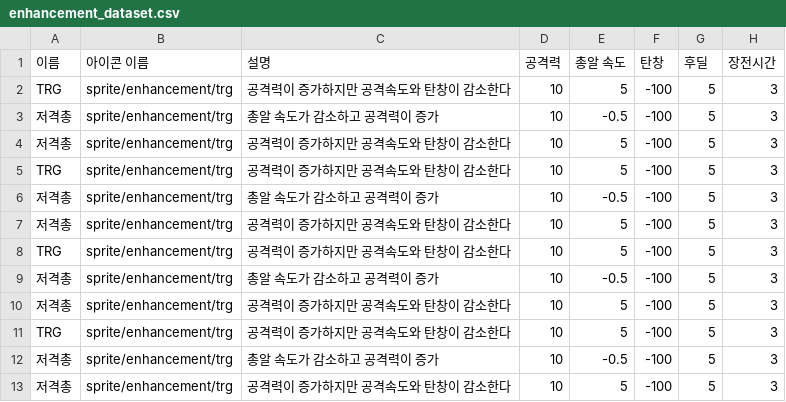
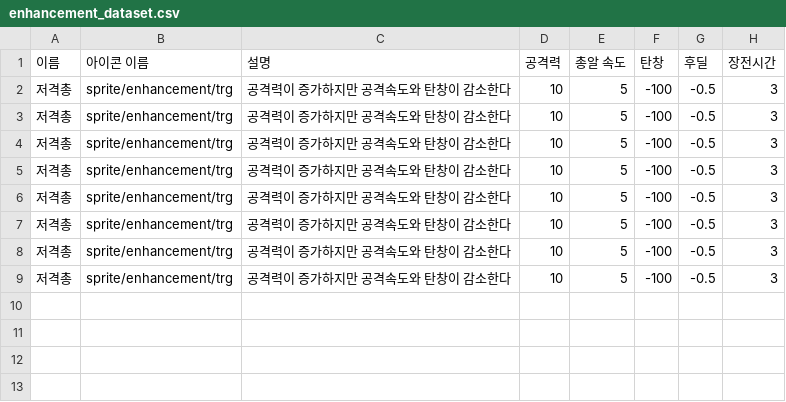
Before and after one commit to berylstar/Team_OneHundredEight, a CSV file: Assets/Resources/data/enhancement_dataset.csv, drawn as a sheet.

Commit message:
[Update] 증강 데이터셋 수정

```diff
--- a/Assets/Resources/data/enhancement_dataset.csv
+++ b/Assets/Resources/data/enhancement_dataset.csv
@@ -1,13 +1,9 @@
 이름,아이콘 이름,설명,공격력,총알 속도,탄창,후딜,장전시간
-TRG,sprite/enhancement/trg,공격력이 증가하지만 공격속도와 탄창이 감소한다,10,5,-100,5,3
-저격총,sprite/enhancement/trg,총알 속도가 감소하고 공격력이 증가,10,-0.5,-100,5,3
-저격총,sprite/enhancement/trg,공격력이 증가하지만 공격속도와 탄창이 감소한다,10,5,-100,5,3
-TRG,sprite/enhancement/trg,공격력이 증가하지만 공격속도와 탄창이 감소한다,10,5,-100,5,3
-저격총,sprite/enhancement/trg,총알 속도가 감소하고 공격력이 증가,10,-0.5,-100,5,3
-저격총,sprite/enhancement/trg,공격력이 증가하지만 공격속도와 탄창이 감소한다,10,5,-100,5,3
-TRG,sprite/enhancement/trg,공격력이 증가하지만 공격속도와 탄창이 감소한다,10,5,-100,5,3
-저격총,sprite/enhancement/trg,총알 속도가 감소하고 공격력이 증가,10,-0.5,-100,5,3
-저격총,sprite/enhancement/trg,공격력이 증가하지만 공격속도와 탄창이 감소한다,10,5,-100,5,3
-TRG,sprite/enhancement/trg,공격력이 증가하지만 공격속도와 탄창이 감소한다,10,5,-100,5,3
-저격총,sprite/enhancement/trg,총알 속도가 감소하고 공격력이 증가,10,-0.5,-100,5,3
-저격총,sprite/enhancement/trg,공격력이 증가하지만 공격속도와 탄창이 감소한다,10,5,-100,5,3
+저격총,sprite/enhancement/trg,공격력이 증가하지만 공격속도와 탄창이 감소한다,10,5,-100,-0.5,3
+저격총,sprite/enhancement/trg,공격력이 증가하지만 공격속도와 탄창이 감소한다,10,5,-100,-0.5,3
+저격총,sprite/enhancement/trg,공격력이 증가하지만 공격속도와 탄창이 감소한다,10,5,-100,-0.5,3
+저격총,sprite/enhancement/trg,공격력이 증가하지만 공격속도와 탄창이 감소한다,10,5,-100,-0.5,3
+저격총,sprite/enhancement/trg,공격력이 증가하지만 공격속도와 탄창이 감소한다,10,5,-100,-0.5,3
+저격총,sprite/enhancement/trg,공격력이 증가하지만 공격속도와 탄창이 감소한다,10,5,-100,-0.5,3
+저격총,sprite/enhancement/trg,공격력이 증가하지만 공격속도와 탄창이 감소한다,10,5,-100,-0.5,3
+저격총,sprite/enhancement/trg,공격력이 증가하지만 공격속도와 탄창이 감소한다,10,5,-100,-0.5,3
```
